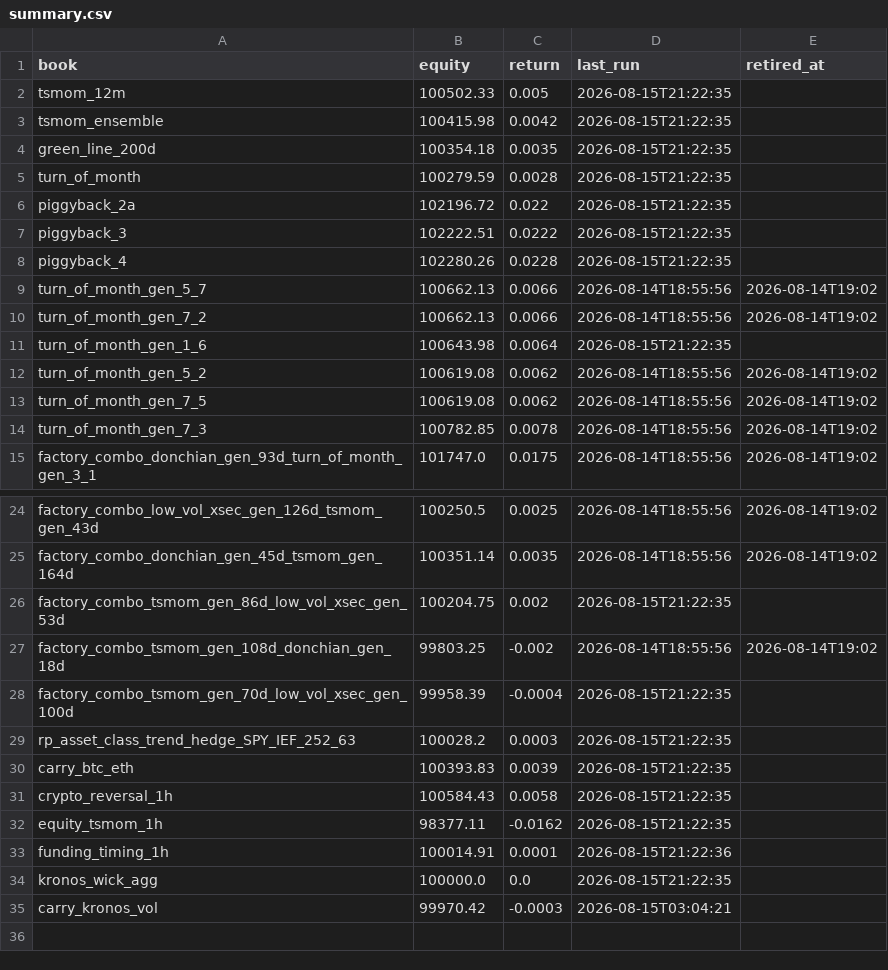
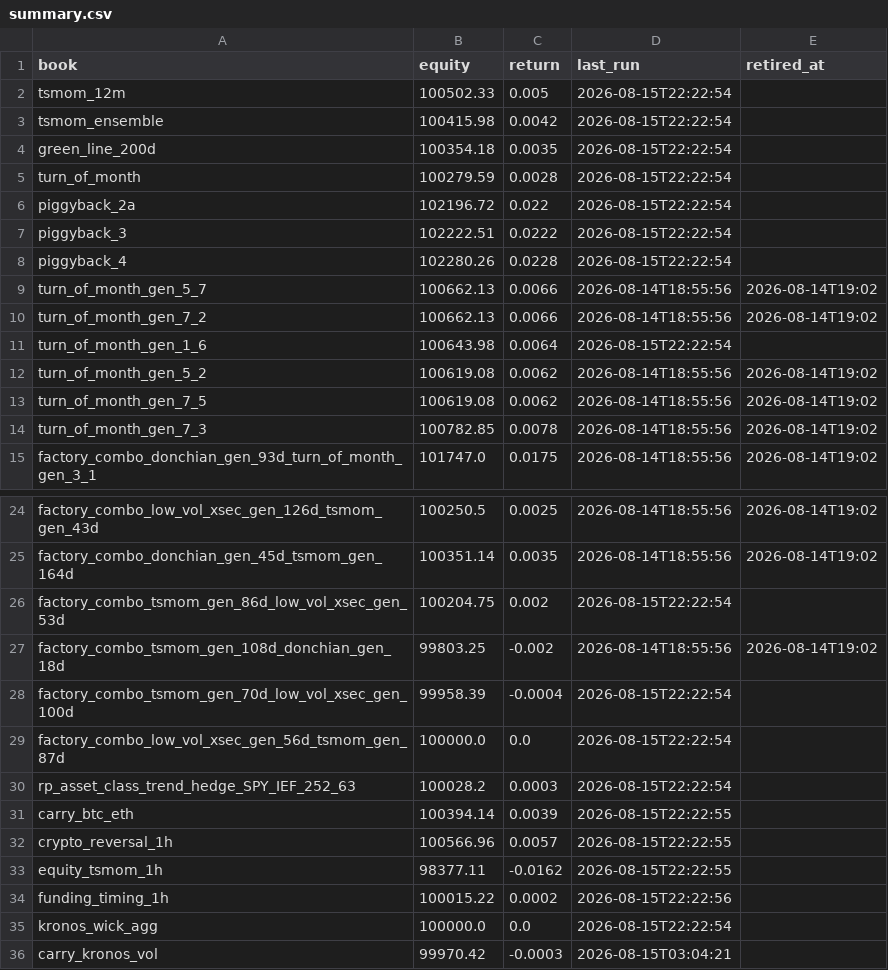
Before and after one commit to dzheng1328/tradefabe, a CSV file: state/paper/summary.csv, drawn as a sheet; only a part is shown, gaps mark what is left out.

Commit message:
paper engine: mark 2026-08-15T22:22Z [skip ci]

```diff
--- a/state/paper/summary.csv
+++ b/state/paper/summary.csv
@@ -1,12 +1,12 @@
 book,equity,return,last_run,retired_at
-tsmom_12m,100502.33,0.005,2026-08-15T21:22:35,
-tsmom_ensemble,100415.98,0.0042,2026-08-15T21:22:35,
-green_line_200d,100354.18,0.0035,2026-08-15T21:22:35,
-turn_of_month,100279.59,0.0028,2026-08-15T21:22:35,
-piggyback_2a,102196.72,0.022,2026-08-15T21:22:35,
-piggyback_3,102222.51,0.0222,2026-08-15T21:22:35,
-piggyback_4,102280.26,0.0228,2026-08-15T21:22:35,
+tsmom_12m,100502.33,0.005,2026-08-15T22:22:54,
+tsmom_ensemble,100415.98,0.0042,2026-08-15T22:22:54,
+green_line_200d,100354.18,0.0035,2026-08-15T22:22:54,
+turn_of_month,100279.59,0.0028,2026-08-15T22:22:54,
+piggyback_2a,102196.72,0.022,2026-08-15T22:22:54,
+piggyback_3,102222.51,0.0222,2026-08-15T22:22:54,
+piggyback_4,102280.26,0.0228,2026-08-15T22:22:54,
 turn_of_month_gen_5_7,100662.13,0.0066,2026-08-14T18:55:56,2026-08-14T19:02
 turn_of_month_gen_7_2,100662.13,0.0066,2026-08-14T18:55:56,2026-08-14T19:02
-turn_of_month_gen_1_6,100643.98,0.0064,2026-08-15T21:22:35,
+turn_of_month_gen_1_6,100643.98,0.0064,2026-08-15T22:22:54,
 turn_of_month_gen_5_2,100619.08,0.0062,2026-08-14T18:55:56,2026-08-14T19:02
@@ -25,11 +25,12 @@ factory_combo_low_vol_xsec_gen_126d_tsmom_gen_43d,100250.5,0.0025,2026-08-14T18:
 factory_combo_donchian_gen_45d_tsmom_gen_164d,100351.14,0.0035,2026-08-14T18:55:56,2026-08-14T19:02
-factory_combo_tsmom_gen_86d_low_vol_xsec_gen_53d,100204.75,0.002,2026-08-15T21:22:35,
+factory_combo_tsmom_gen_86d_low_vol_xsec_gen_53d,100204.75,0.002,2026-08-15T22:22:54,
 factory_combo_tsmom_gen_108d_donchian_gen_18d,99803.25,-0.002,2026-08-14T18:55:56,2026-08-14T19:02
-factory_combo_tsmom_gen_70d_low_vol_xsec_gen_100d,99958.39,-0.0004,2026-08-15T21:22:35,
-rp_asset_class_trend_hedge_SPY_IEF_252_63,100028.2,0.0003,2026-08-15T21:22:35,
-carry_btc_eth,100393.83,0.0039,2026-08-15T21:22:35,
-crypto_reversal_1h,100584.43,0.0058,2026-08-15T21:22:35,
-equity_tsmom_1h,98377.11,-0.0162,2026-08-15T21:22:35,
-funding_timing_1h,100014.91,0.0001,2026-08-15T21:22:36,
-kronos_wick_agg,100000.0,0.0,2026-08-15T21:22:35,
+factory_combo_tsmom_gen_70d_low_vol_xsec_gen_100d,99958.39,-0.0004,2026-08-15T22:22:54,
+factory_combo_low_vol_xsec_gen_56d_tsmom_gen_87d,100000.0,0.0,2026-08-15T22:22:54,
+rp_asset_class_trend_hedge_SPY_IEF_252_63,100028.2,0.0003,2026-08-15T22:22:54,
+carry_btc_eth,100394.14,0.0039,2026-08-15T22:22:55,
+crypto_reversal_1h,100566.96,0.0057,2026-08-15T22:22:55,
+equity_tsmom_1h,98377.11,-0.0162,2026-08-15T22:22:55,
+funding_timing_1h,100015.22,0.0002,2026-08-15T22:22:56,
+kronos_wick_agg,100000.0,0.0,2026-08-15T22:22:54,
 carry_kronos_vol,99970.42,-0.0003,2026-08-15T03:04:21,
```
Also changed, not shown: 17 other files.
